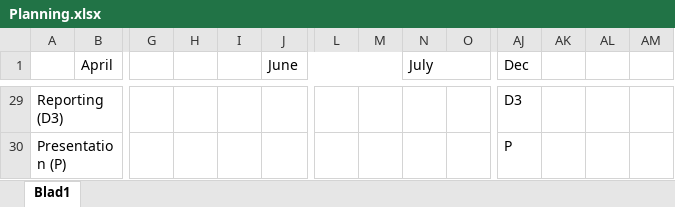
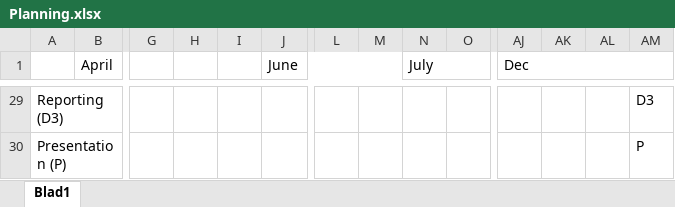
Before and after one commit to RomanovX/Thesis, an Excel workbook: Planning.xlsx, sheet Blad1, drawn as a sheet; only a part is shown, gaps mark what is left out; values as stored, in another font and other column widths than the file's, no cell formats; the diff covers the shown part only; the diff names each change by its address in the sheet, - before the commit and + after, or states it on an @@ line.

```diff
--- a/Planning.xlsx (sheet Blad1)
+++ b/Planning.xlsx (sheet Blad1)
+AJ1:AM1 merged
-AJ29 (Dec): D3
+AJ29 (Dec): (empty)
-AM29: (empty)
+AM29: D3
-AJ30 (Dec): P
+AJ30 (Dec): (empty)
-AM30: (empty)
+AM30: P
```
Also changed, not shown: 3 added rows, 3 removed rows, 19 edited cells and merged cells elsewhere in this sheet, cell formats.
